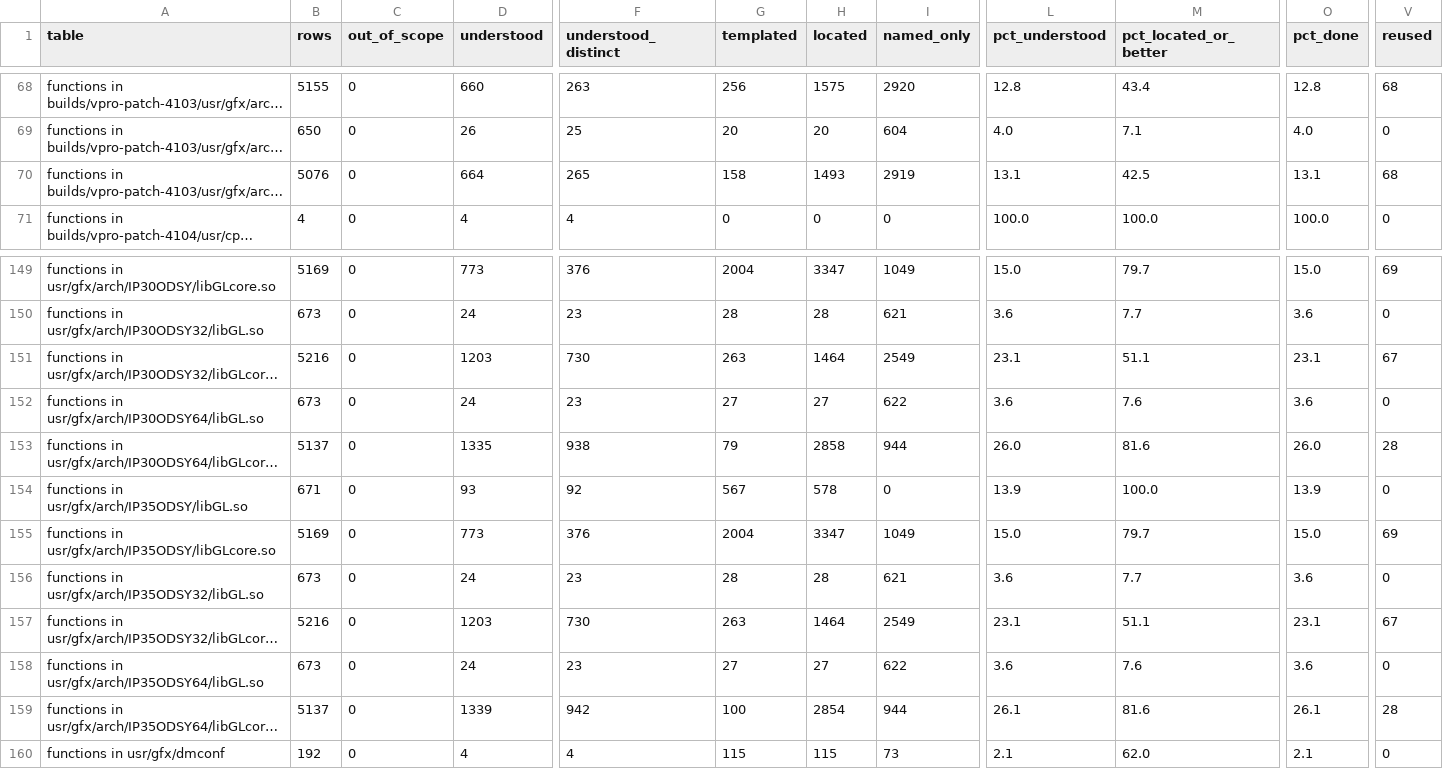
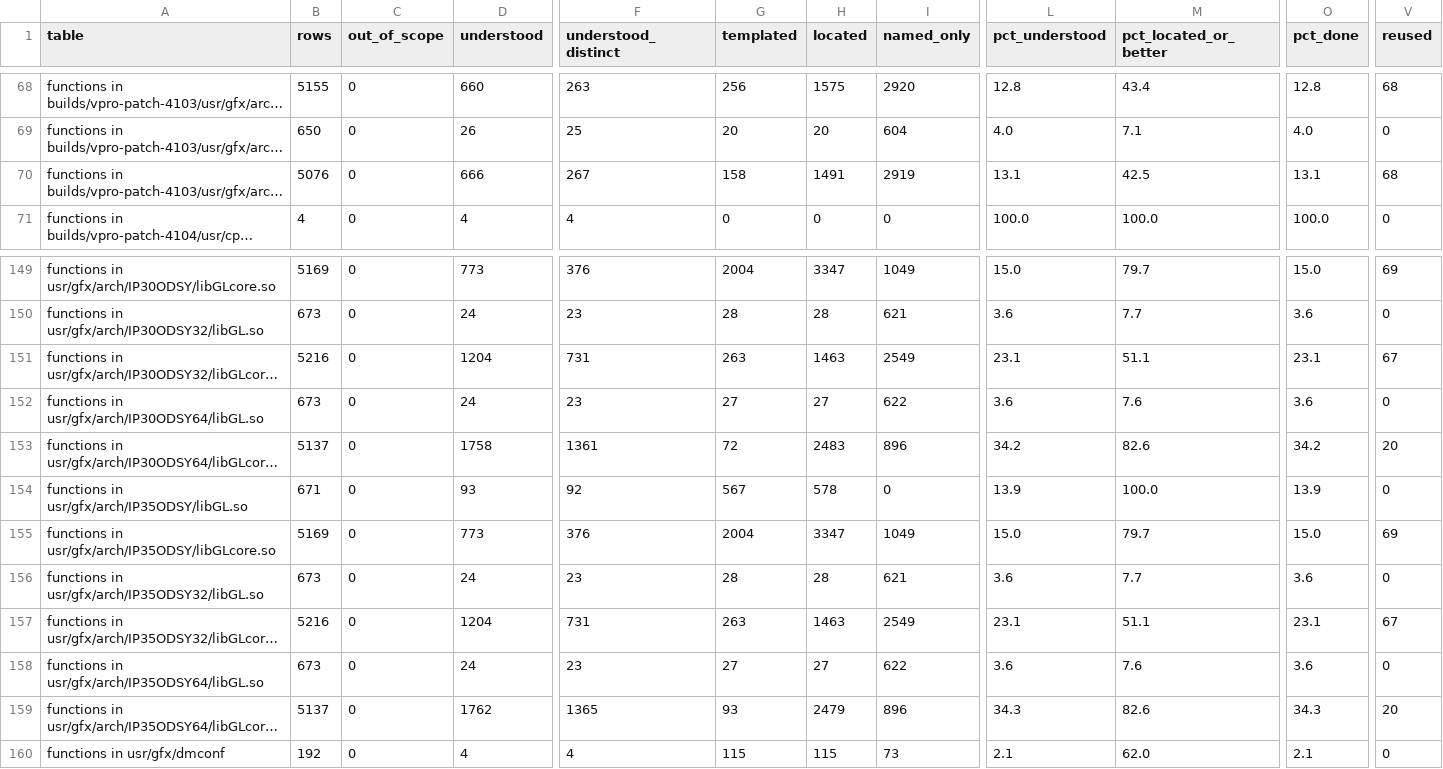
Before and after one commit to jamesbraid/odsy, a TSV file: generated/inventory/summary.tsv, drawn as a sheet; only a part is shown, gaps mark what is left out; long unchanged cells end in …; the diff covers the shown part only; the diff names each change by its address in the sheet, - before the commit and + after, or states it on an @@ line.

Commit message:
odsy: read the roles of 423 more routines (Haiku wave 3, sample-audited)
The 6.5.30 IP30ODSY64 libGLcore.so readings page had roles for 570
routines. This adds 423 more, read from the routine bodies and labelled
inferred. None of the 423 names had an entry under this binary's
builds/6.5.30-media path anywhere in the repo, so nothing was duplicated.

The new entries go after the existing ones in the same page. The two
skipped lists from the new batch are appended at the end under a
"Skipped (continued)" heading. The existing page has an earlier
"Skipped" heading in the middle of its entries; that is left as it was.

Regenerating the inventory moves functions understood from 17813 to
19089 rows, and distinct names understood from 3774 to 4149, on top of
the current main. Rows grew by 1276 for 423 entries, so one entry counts
for more than one row. This commit does not explain that ratio.

```diff
--- a/generated/inventory/summary.tsv
+++ b/generated/inventory/summary.tsv
-D70 (understood): 664
+D70 (understood): 666
-F70 (understood_distinct): 265
+F70 (understood_distinct): 267
-H70 (located): 1493
+H70 (located): 1491
-D151 (understood): 1203
+D151 (understood): 1204
-F151 (understood_distinct): 730
+F151 (understood_distinct): 731
-H151 (located): 1464
+H151 (located): 1463
-D153 (understood): 1335
+D153 (understood): 1758
-F153 (understood_distinct): 938
+F153 (understood_distinct): 1361
-G153 (templated): 79
+G153 (templated): 72
-H153 (located): 2858
+H153 (located): 2483
-I153 (named_only): 944
+I153 (named_only): 896
-L153 (pct_understood): 26.0
+L153 (pct_understood): 34.2
-M153 (pct_located_or_better): 81.6
+M153 (pct_located_or_better): 82.6
-O153 (pct_done): 26.0
+O153 (pct_done): 34.2
-V153 (reused): 28
+V153 (reused): 20
-D157 (understood): 1203
+D157 (understood): 1204
-F157 (understood_distinct): 730
+F157 (understood_distinct): 731
-H157 (located): 1464
+H157 (located): 1463
-D159 (understood): 1339
+D159 (understood): 1762
-F159 (understood_distinct): 942
+F159 (understood_distinct): 1365
-G159 (templated): 100
+G159 (templated): 93
-H159 (located): 2854
+H159 (located): 2479
-I159 (named_only): 944
+I159 (named_only): 896
-L159 (pct_understood): 26.1
+L159 (pct_understood): 34.3
-M159 (pct_located_or_better): 81.6
+M159 (pct_located_or_better): 82.6
-O159 (pct_done): 26.1
+O159 (pct_done): 34.3
-V159 (reused): 28
+V159 (reused): 20
```
Also changed, not shown: 40 edited cells elsewhere in this file, generated/inventory/tokens.tsv, 3 other files.
